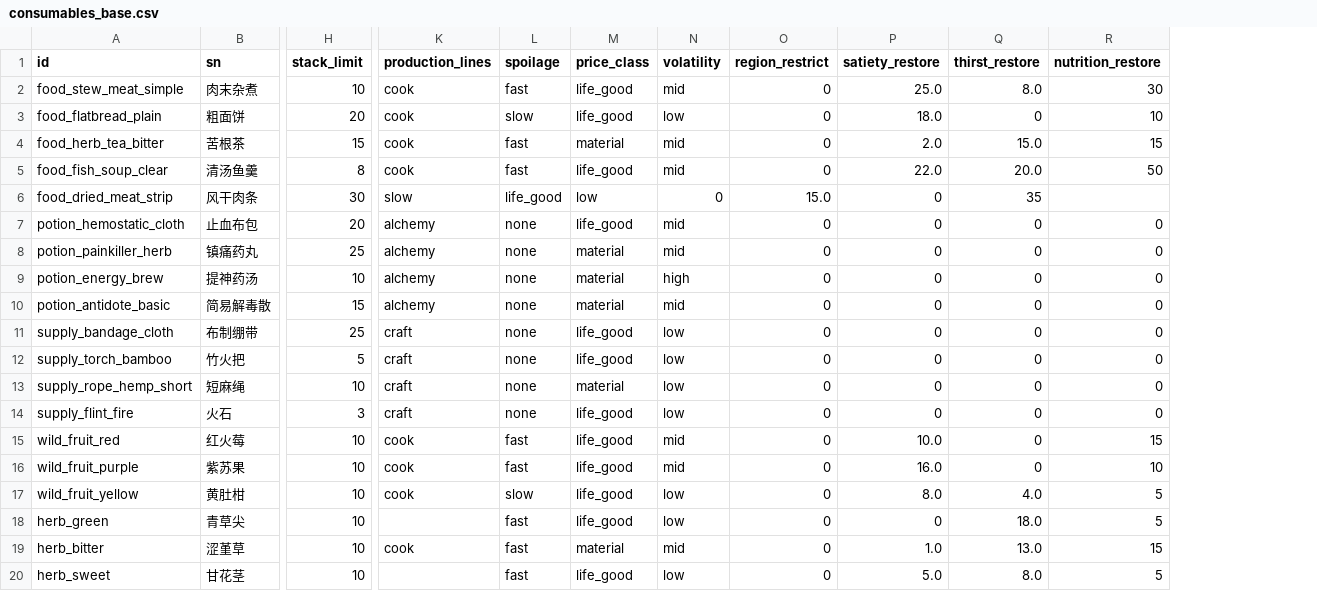
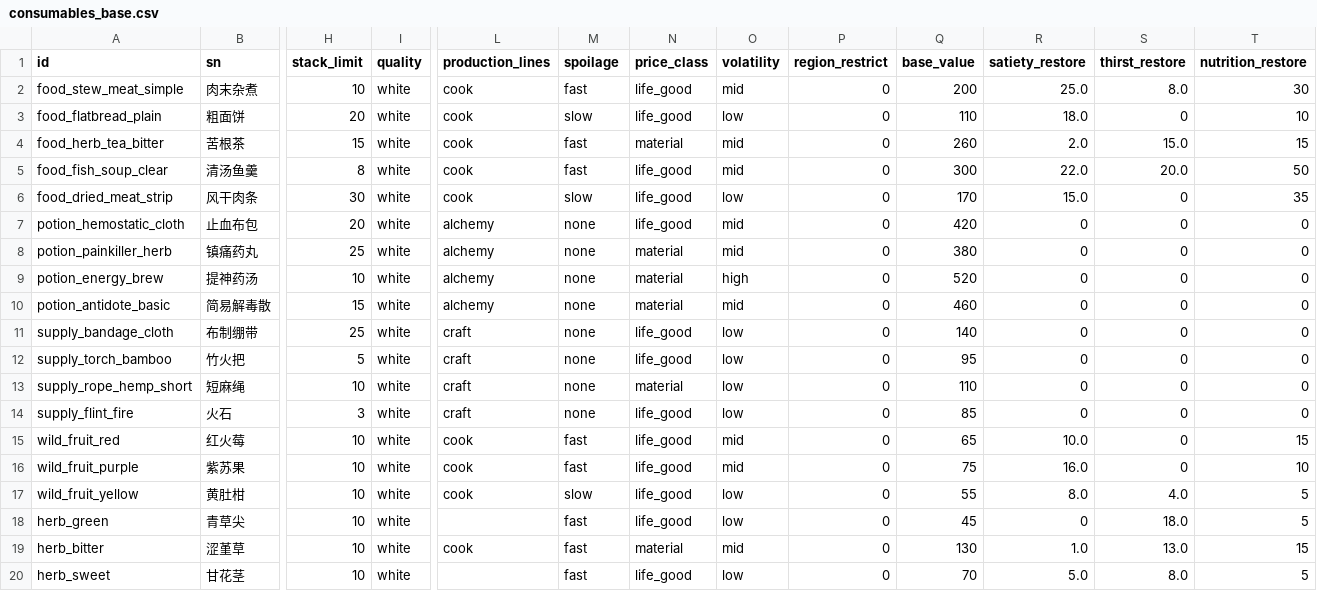
Before and after one commit to Motokano/SextingReborn2.0, a CSV file: data/items/consumables_base.csv, drawn as a sheet; only a part is shown, gaps mark what is left out; addresses are those after the commit; the diff names each change by its address in the sheet, - before the commit and + after, or states it on an @@ line.

Commit message:
Update consumables_base.csv

```diff
--- a/data/items/consumables_base.csv
+++ b/data/items/consumables_base.csv
+column I (quality), rows 2-20: all white
+column Q (base_value), rows 2-20: 200 | 110 | 260 | 300 | 170 | 420 | 380 | 520 | 460 | 140 | 95 | 110 | 85 | 65 | 75 | 55 | 45 | 130 | 70
-L6 (production_lines): slow
+L6 (production_lines): cook
-M6 (spoilage): life_good
+M6 (spoilage): slow
-N6 (price_class): low
+N6 (price_class): life_good
-O6 (volatility): 0
+O6 (volatility): low
-P6 (region_restrict): 15.0
+P6 (region_restrict): 0
-R6 (satiety_restore): 0
+R6 (satiety_restore): 15.0
-S6 (thirst_restore): 35
+S6 (thirst_restore): 0
-T6 (nutrition_restore): (empty)
+T6 (nutrition_restore): 35
```
